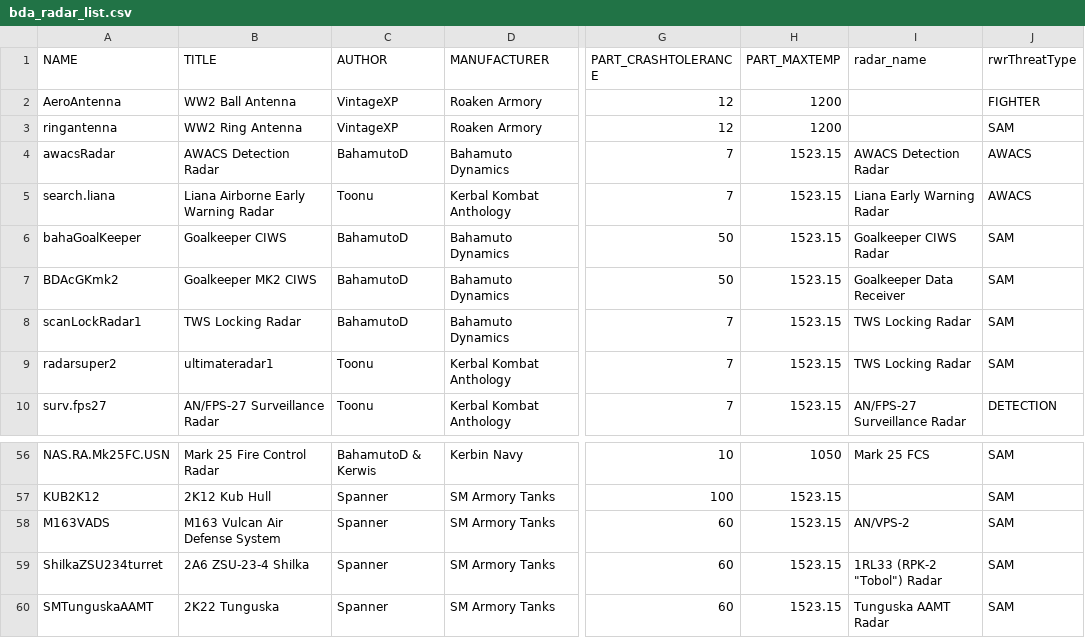
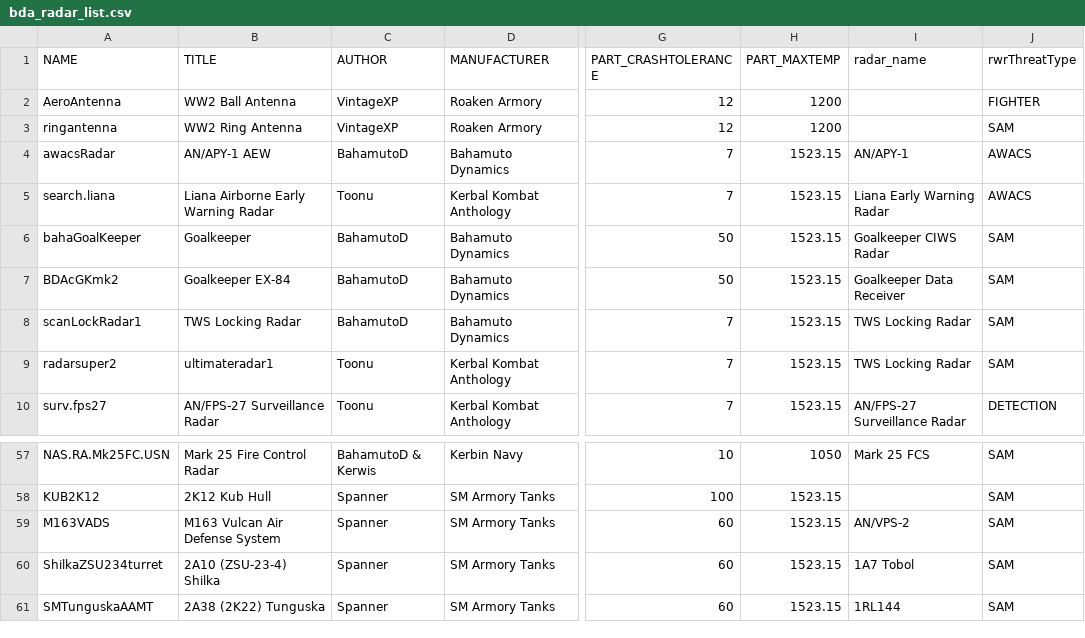
Before and after one commit to Toonu/KSP-KKA-Unity, a CSV file: Assets/Distribution/bda_radar_list.csv, drawn as a sheet; only a part is shown, gaps mark what is left out; addresses are those after the commit; the diff covers the shown part only; the diff names each change by its address in the sheet, - before the commit and + after, or states it on an @@ line.

```diff
--- a/Assets/Distribution/bda_radar_list.csv
+++ b/Assets/Distribution/bda_radar_list.csv
-B4 (TITLE): AWACS Detection Radar
+B4 (TITLE): AN/APY-1 AEW
-I4 (radar_name): AWACS Detection Radar
+I4 (radar_name): AN/APY-1
-B6 (TITLE): Goalkeeper CIWS
+B6 (TITLE): Goalkeeper
-B7 (TITLE): Goalkeeper MK2 CIWS
+B7 (TITLE): Goalkeeper EX-84
-B60 (TITLE): 2A6 ZSU-23-4 Shilka
+B60 (TITLE): 2A10 (ZSU-23-4) Shilka
-I60 (radar_name): 1RL33 (RPK-2 "Tobol") Radar
+I60 (radar_name): 1A7 Tobol
-B61 (TITLE): 2K22 Tunguska
+B61 (TITLE): 2А38 (2K22) Tunguska
-I61 (radar_name): Tunguska AAMT Radar
+I61 (radar_name): 1RL144
```
Also changed, not shown: 1 added row and 16 edited cells elsewhere in this file, Assets/Distribution/bda_jammer_list.csv, Assets/Distribution/bda_missile_list.csv, 2 other files.
